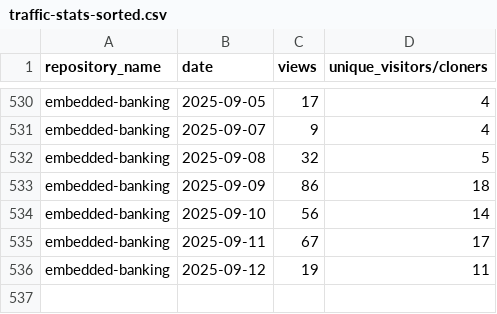
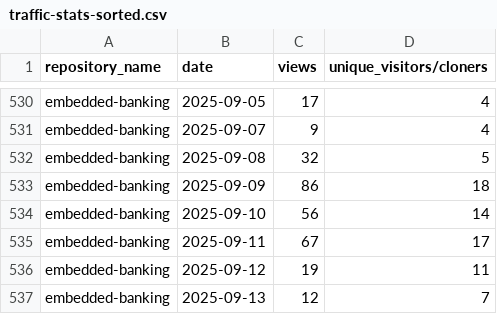
Before and after one commit to jpmorgan-payments/embedded-finance, a CSV file: metrics/traffic-stats-sorted.csv, drawn as a sheet; only a part is shown, gaps mark what is left out.

```diff
--- a/metrics/traffic-stats-sorted.csv
+++ b/metrics/traffic-stats-sorted.csv
@@ -536 +536,2 @@ embedded-banking,2025-09-11,67,17
 embedded-banking,2025-09-12,19,11
+embedded-banking,2025-09-13,12,7
```
Also changed, not shown: metrics/clone-stats-sorted.csv, metrics/clone-stats.csv, 1 other file.
